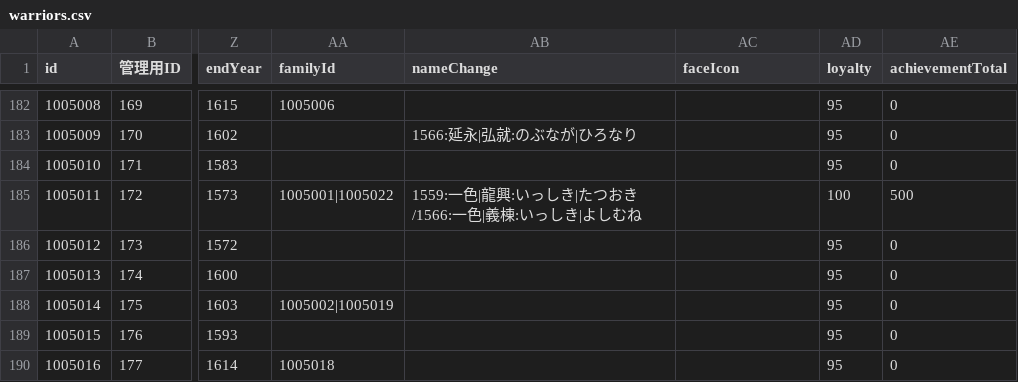
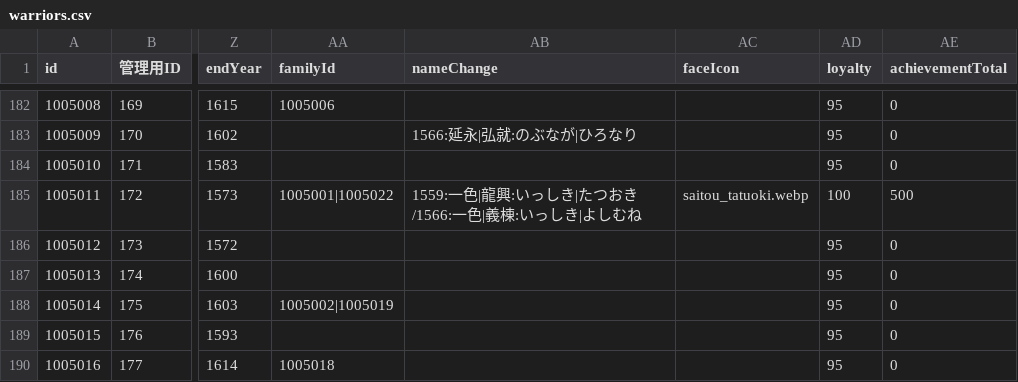
Before and after one commit to actrsys/sengoku-hadou, a CSV file: data/scenarios/1560_okehazama/warriors.csv, drawn as a sheet; only a part is shown, gaps mark what is left out; the diff names each change by its address in the sheet, - before the commit and + after, or states it on an @@ line.

Commit message:
Add files via upload

```diff
--- a/data/scenarios/1560_okehazama/warriors.csv
+++ b/data/scenarios/1560_okehazama/warriors.csv
-AC185 (faceIcon): (empty)
+AC185 (faceIcon): saitou_tatuoki.webp
```
